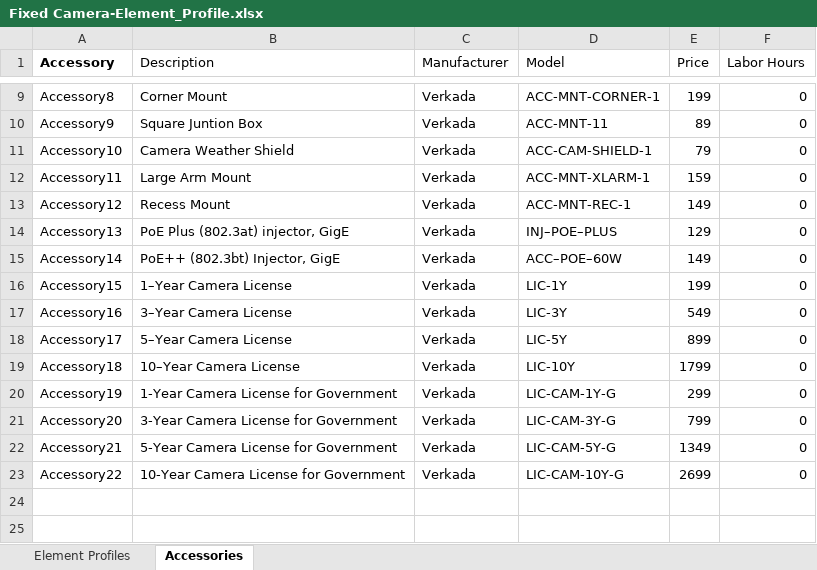
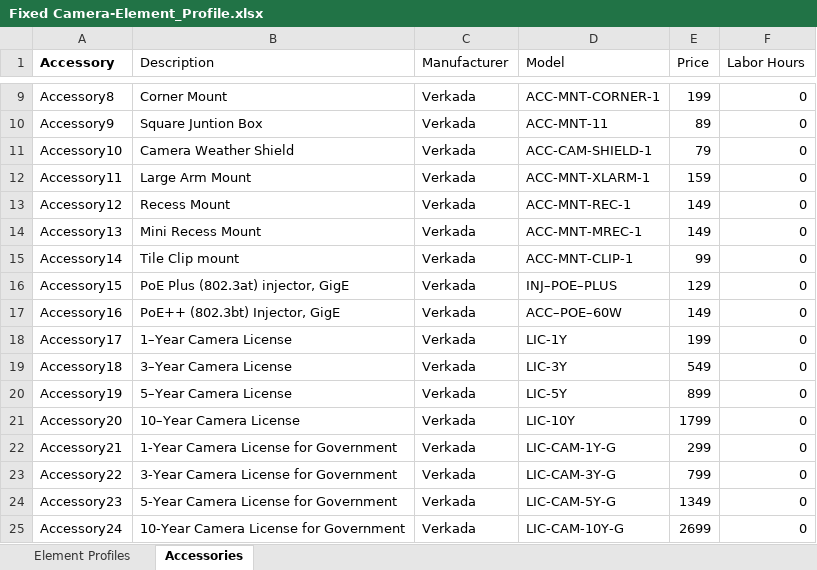
Before and after one commit to verkadase/SystemSurveyor, an Excel workbook: Element Profiles/Fixed Camera-Element_Profile.xlsx, sheet Accessories, drawn as a sheet; only a part is shown, gaps mark what is left out; values as stored, in another font and other column widths than the file's, no borders; 1 other sheet too large or unreadable and not compared; the diff names each change by its address in the sheet, - before the commit and + after, or states it on an @@ line.

Commit message:
updates

```diff
--- a/Element Profiles/Fixed Camera-Element_Profile.xlsx (sheet Accessories)
+++ b/Element Profiles/Fixed Camera-Element_Profile.xlsx (sheet Accessories)
-B14 (Description): PoE Plus (802.3at) injector, GigE
+B14 (Description): Mini Recess Mount
-D14 (Model): INJ–POE–PLUS
+D14 (Model): ACC-MNT-MREC-1
-E14 (Price): 129
+E14 (Price): 149
-B15 (Description): PoE++ (802.3bt) Injector, GigE
+B15 (Description): Tile Clip mount
-D15 (Model): ACC–POE–60W
+D15 (Model): ACC-MNT-CLIP-1
-E15 (Price): 149
+E15 (Price): 99
-B16 (Description): 1–Year Camera License
+B16 (Description): PoE Plus (802.3at) injector, GigE
-D16 (Model): LIC-1Y
+D16 (Model): INJ–POE–PLUS
-E16 (Price): 199
+E16 (Price): 129
-B17 (Description): 3–Year Camera License
+B17 (Description): PoE++ (802.3bt) Injector, GigE
-D17 (Model): LIC-3Y
+D17 (Model): ACC–POE–60W
-E17 (Price): 549
+E17 (Price): 149
-B18 (Description): 5–Year Camera License
+B18 (Description): 1–Year Camera License
-D18 (Model): LIC-5Y
+D18 (Model): LIC-1Y
-E18 (Price): 899
+E18 (Price): 199
-B19 (Description): 10–Year Camera License
+B19 (Description): 3–Year Camera License
-D19 (Model): LIC-10Y
+D19 (Model): LIC-3Y
-E19 (Price): 1799
+E19 (Price): 549
-B20 (Description): 1-Year Camera License for Government
+B20 (Description): 5–Year Camera License
-D20 (Model): LIC-CAM-1Y-G
+D20 (Model): LIC-5Y
-E20 (Price): 299
+E20 (Price): 899
-B21 (Description): 3-Year Camera License for Government
+B21 (Description): 10–Year Camera License
-D21 (Model): LIC-CAM-3Y-G
+D21 (Model): LIC-10Y
-E21 (Price): 799
+E21 (Price): 1799
-B22 (Description): 5-Year Camera License for Government
+B22 (Description): 1-Year Camera License for Government
-D22 (Model): LIC-CAM-5Y-G
+D22 (Model): LIC-CAM-1Y-G
-E22 (Price): 1349
+E22 (Price): 299
-B23 (Description): 10-Year Camera License for Government
+B23 (Description): 3-Year Camera License for Government
-D23 (Model): LIC-CAM-10Y-G
+D23 (Model): LIC-CAM-3Y-G
-E23 (Price): 2699
+E23 (Price): 799
+row 24: Accessory23 | 5-Year Camera License for Government | Verkada | LIC-CAM-5Y-G | 1349 | 0
+row 25: Accessory24 | 10-Year Camera License for Government | Verkada | LIC-CAM-10Y-G | 2699 | 0
```
